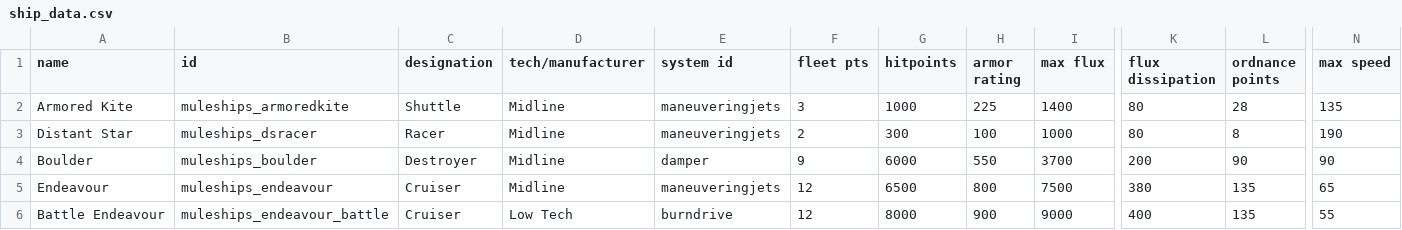
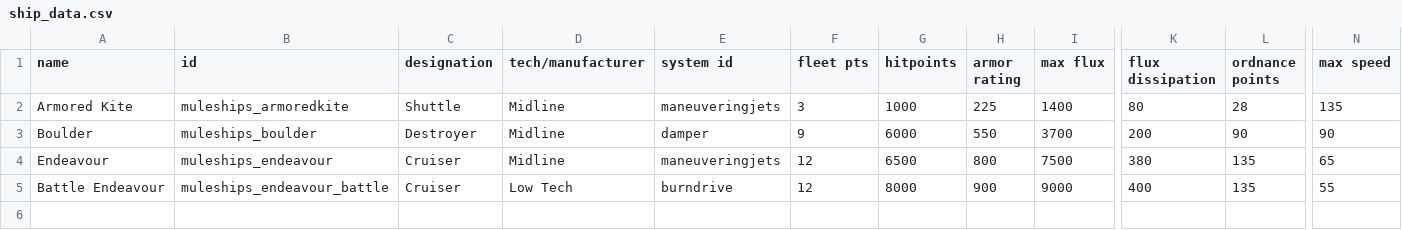
Before and after one commit to zveillette/star-sector-galo, a CSV file: data/hulls/ship_data.csv, drawn as a sheet; only a part is shown, gaps mark what is left out; rows hold the shown columns only; the diff names each change by its address in the sheet, - before the commit and + after, or states it on an @@ line.

Commit message:
Removed ds racer

```diff
--- a/data/hulls/ship_data.csv
+++ b/data/hulls/ship_data.csv
-row 3: Distant Star | muleships_dsracer | Racer | Midline | maneuveringjets | 2 | 300 | 100 | 1000 | 80 | 8 | 190
```
Also changed, not shown: data/strings/descriptions.csv, 13 other files.
